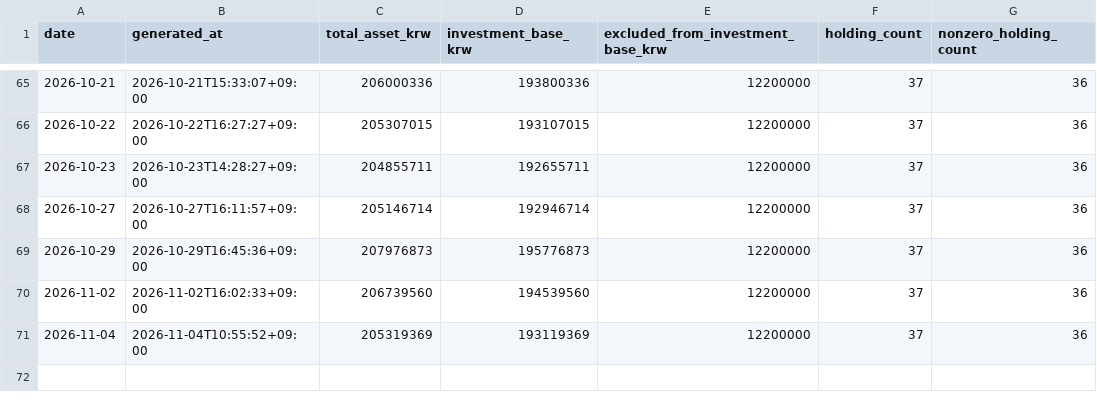
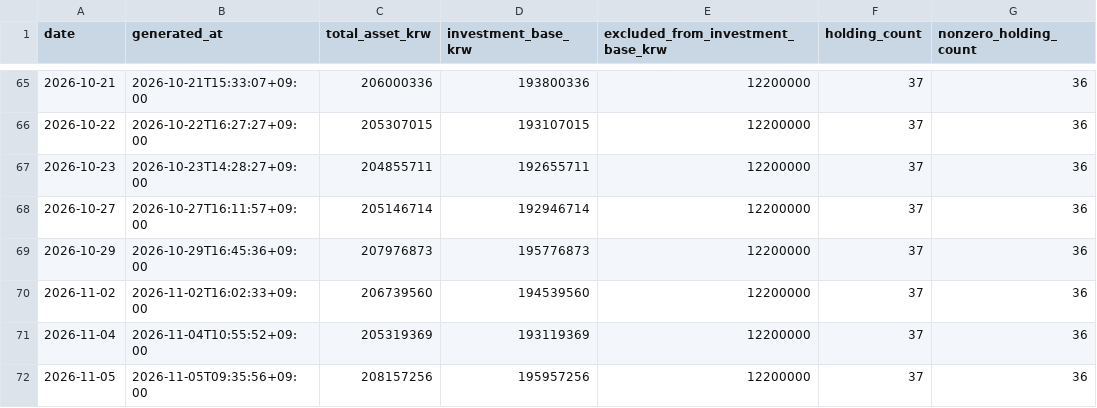
Before and after one commit to Wandongkee/portfolio-dashboard, a CSV file: web_data/portfolio_history.csv, drawn as a sheet; only a part is shown, gaps mark what is left out; the diff names each change by its address in the sheet, - before the commit and + after, or states it on an @@ line.

Commit message:
Update portfolio data 2026-11-05 09:36:05

```diff
--- a/web_data/portfolio_history.csv
+++ b/web_data/portfolio_history.csv
+row 72: 2026-11-05 | 2026-11-05T09:35:56+09:00 | 208157256 | 195957256 | 12200000 | 37 | 36
```
Also changed, not shown: web_data/portfolio_holdings.csv, web_data/portfolio_summary.csv, 2 other files.
